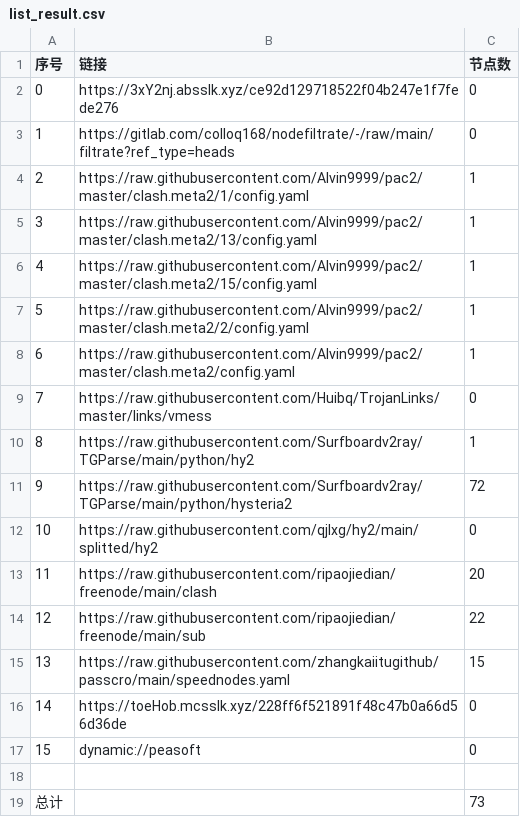
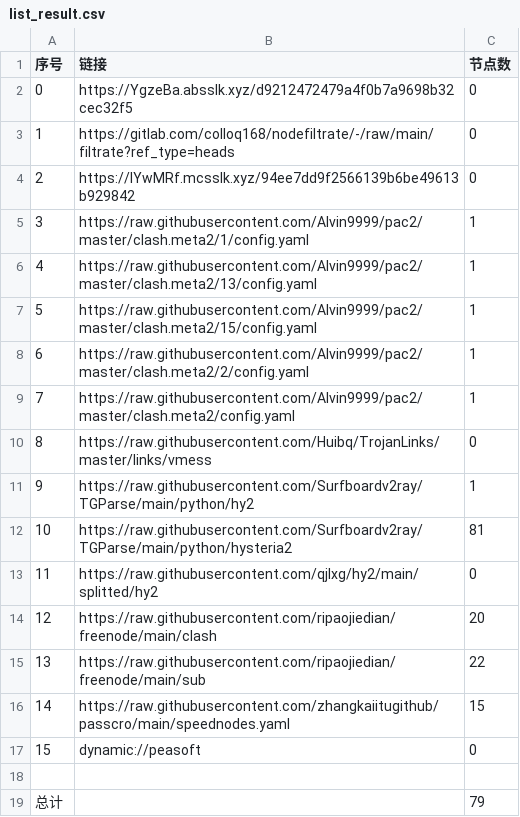
Before and after one commit to haygcao/NoMoreWalls, a CSV file: list_result.csv, drawn as a sheet; removed rows and columns are numbered as before the commit, all else as after; the diff names each change by its address in the sheet, - before the commit and + after, or states it on an @@ line.

```diff
--- a/list_result.csv
+++ b/list_result.csv
-B2 (链接): https://3xY2nj.absslk.xyz/ce92d129718522f04b247e1f7fede276
+B2 (链接): https://YgzeBa.absslk.xyz/d9212472479a4f0b7a9698b32cec32f5
+row 4: 2 | https://lYwMRf.mcsslk.xyz/94ee7dd9f2566139b6be49613b929842 | 0
@@ column A (序号) renumbered between rows 5 and 16 @@
-C12 (节点数): 72
+C12 (节点数): 81
-row 16: 14 | https://toeHob.mcsslk.xyz/228ff6f521891f48c47b0a66d56d36de | 0
-C19 (节点数): 73
+C19 (节点数): 79
```
Also changed, not shown: 22 other files.
